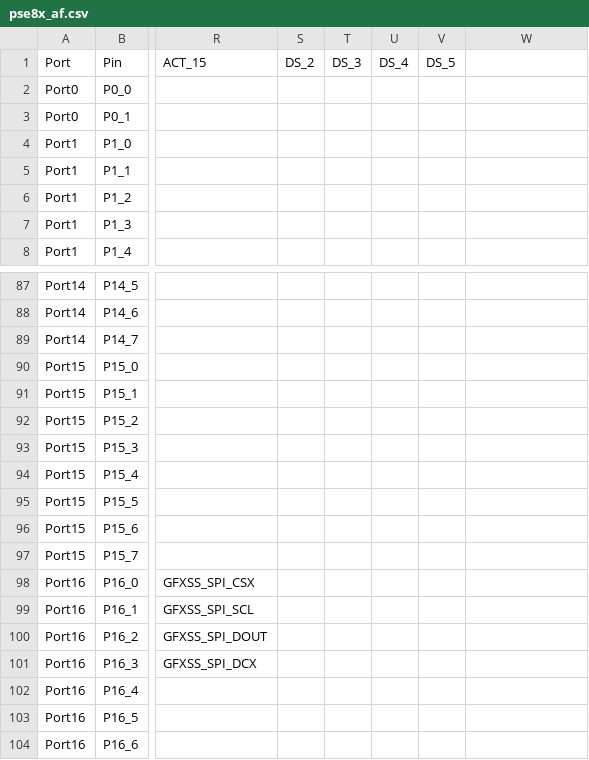
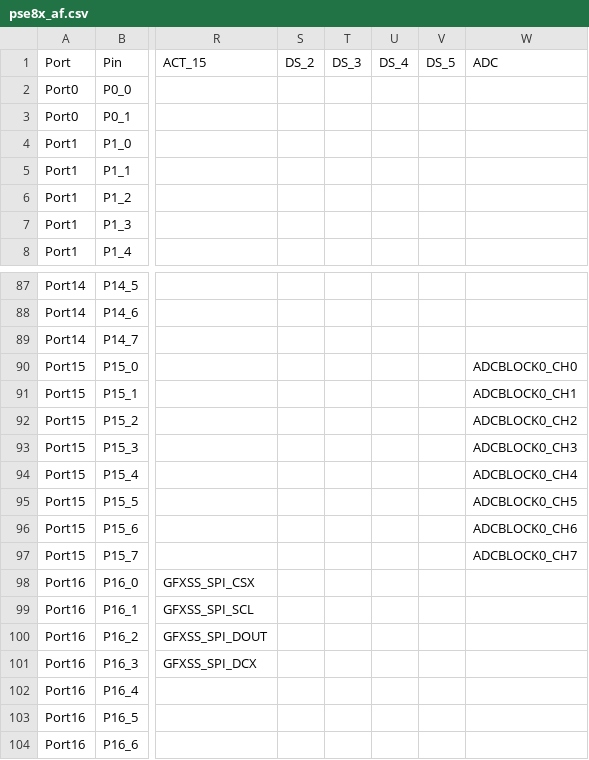
Before and after one commit to Infineon/micropython-psoc-edge, a CSV file: ports/psoc-edge/boards/pse8x_af.csv, drawn as a sheet; only a part is shown, gaps mark what is left out; the diff names each change by its address in the sheet, - before the commit and + after, or states it on an @@ line.

Commit message:
psoc-edge/machine_adc: Add CSV ADC mapping and init cleanup.
Signed-off-by: AkshayChandra-IFX <akshaychandra.nagzarkar@infineon.com>

```diff
--- a/ports/psoc-edge/boards/pse8x_af.csv
+++ b/ports/psoc-edge/boards/pse8x_af.csv
-W1: (empty)
+W1: ADC
-W90: (empty)
+W90: ADCBLOCK0_CH0
-W91: (empty)
+W91: ADCBLOCK0_CH1
-W92: (empty)
+W92: ADCBLOCK0_CH2
-W93: (empty)
+W93: ADCBLOCK0_CH3
-W94: (empty)
+W94: ADCBLOCK0_CH4
-W95: (empty)
+W95: ADCBLOCK0_CH5
-W96: (empty)
+W96: ADCBLOCK0_CH6
-W97: (empty)
+W97: ADCBLOCK0_CH7
```
Also changed, not shown: 4 other files.
